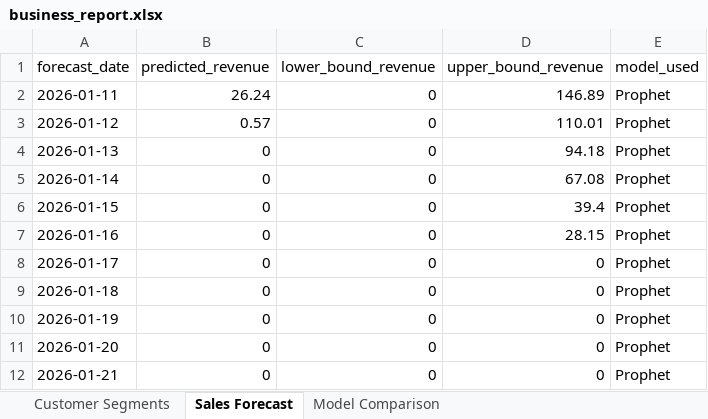
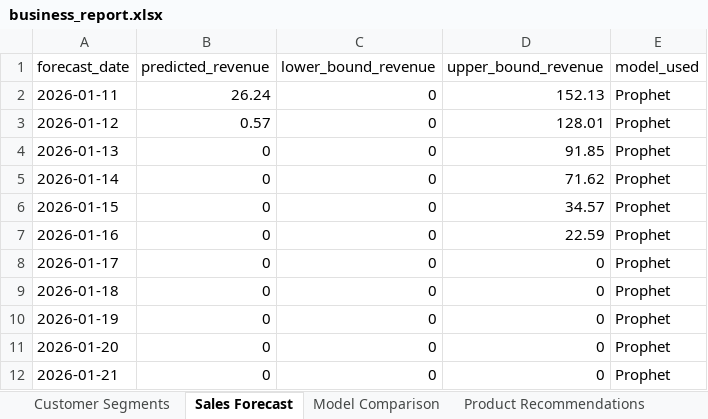
Before and after one commit to springboardmentor160-debug/AI-Powered-Small-Business-Sales-Forecasting-and-Revenue-Growth-Intelligence-Platform, an Excel workbook: reports/business_report.xlsx, sheet Sales Forecast, drawn as a sheet; only a part is shown; values as stored, in another font and other column widths than the file's, no borders; the diff names each change by its address in the sheet, - before the commit and + after, or states it on an @@ line.

```diff
--- a/reports/business_report.xlsx (sheet Sales Forecast)
+++ b/reports/business_report.xlsx (sheet Sales Forecast)
+sheet tab: Product Recommendations
-D2 (upper_bound_revenue): 146.89
+D2 (upper_bound_revenue): 152.13
-D3 (upper_bound_revenue): 110.01
+D3 (upper_bound_revenue): 128.01
-D4 (upper_bound_revenue): 94.18
+D4 (upper_bound_revenue): 91.85
-D5 (upper_bound_revenue): 67.08
+D5 (upper_bound_revenue): 71.62
-D6 (upper_bound_revenue): 39.4
+D6 (upper_bound_revenue): 34.57
-D7 (upper_bound_revenue): 28.15
+D7 (upper_bound_revenue): 22.59
```
Also changed, not shown: other sheet tabs, 27 other files.
